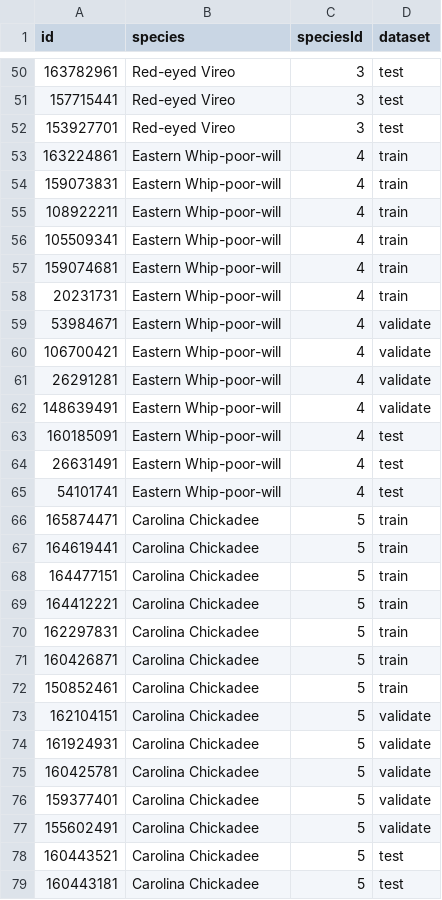
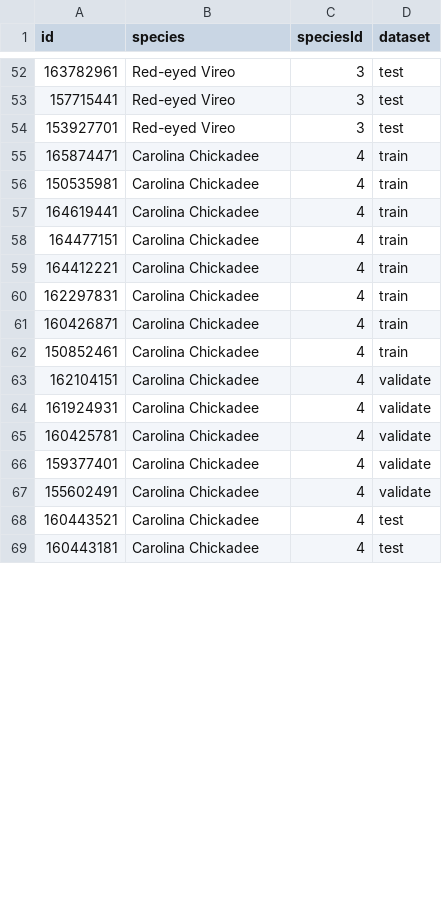
Before and after one commit to ewimberley/BirdCallerId, a CSV file: data.csv, drawn as a sheet; only a part is shown, gaps mark what is left out; the diff covers the shown part only.

Commit message:
Better normalization, different datasets.

```diff
--- a/data.csv
+++ b/data.csv
@@ -52,28 +54,16 @@ id	species	speciesId	dataset
 153927701	Red-eyed Vireo	3	test
-163224861	Eastern Whip-poor-will	4	train
-159073831	Eastern Whip-poor-will	4	train
-108922211	Eastern Whip-poor-will	4	train
-105509341	Eastern Whip-poor-will	4	train
-159074681	Eastern Whip-poor-will	4	train
-20231731	Eastern Whip-poor-will	4	train
-53984671	Eastern Whip-poor-will	4	validate
-106700421	Eastern Whip-poor-will	4	validate
-26291281	Eastern Whip-poor-will	4	validate
-148639491	Eastern Whip-poor-will	4	validate
-160185091	Eastern Whip-poor-will	4	test
-26631491	Eastern Whip-poor-will	4	test
-54101741	Eastern Whip-poor-will	4	test
-165874471	Carolina Chickadee	5	train
-164619441	Carolina Chickadee	5	train
-164477151	Carolina Chickadee	5	train
-164412221	Carolina Chickadee	5	train
-162297831	Carolina Chickadee	5	train
-160426871	Carolina Chickadee	5	train
-150852461	Carolina Chickadee	5	train
-162104151	Carolina Chickadee	5	validate
-161924931	Carolina Chickadee	5	validate
-160425781	Carolina Chickadee	5	validate
-159377401	Carolina Chickadee	5	validate
-155602491	Carolina Chickadee	5	validate
-160443521	Carolina Chickadee	5	test
-160443181	Carolina Chickadee	5	test
+165874471	Carolina Chickadee	4	train
+150535981	Carolina Chickadee	4	train
+164619441	Carolina Chickadee	4	train
+164477151	Carolina Chickadee	4	train
+164412221	Carolina Chickadee	4	train
+162297831	Carolina Chickadee	4	train
+160426871	Carolina Chickadee	4	train
+150852461	Carolina Chickadee	4	train
+162104151	Carolina Chickadee	4	validate
+161924931	Carolina Chickadee	4	validate
+160425781	Carolina Chickadee	4	validate
+159377401	Carolina Chickadee	4	validate
+155602491	Carolina Chickadee	4	validate
+160443521	Carolina Chickadee	4	test
+160443181	Carolina Chickadee	4	test
```
Also changed, not shown: 17 added rows and 1 edited cell elsewhere in this file, 7 other files.
